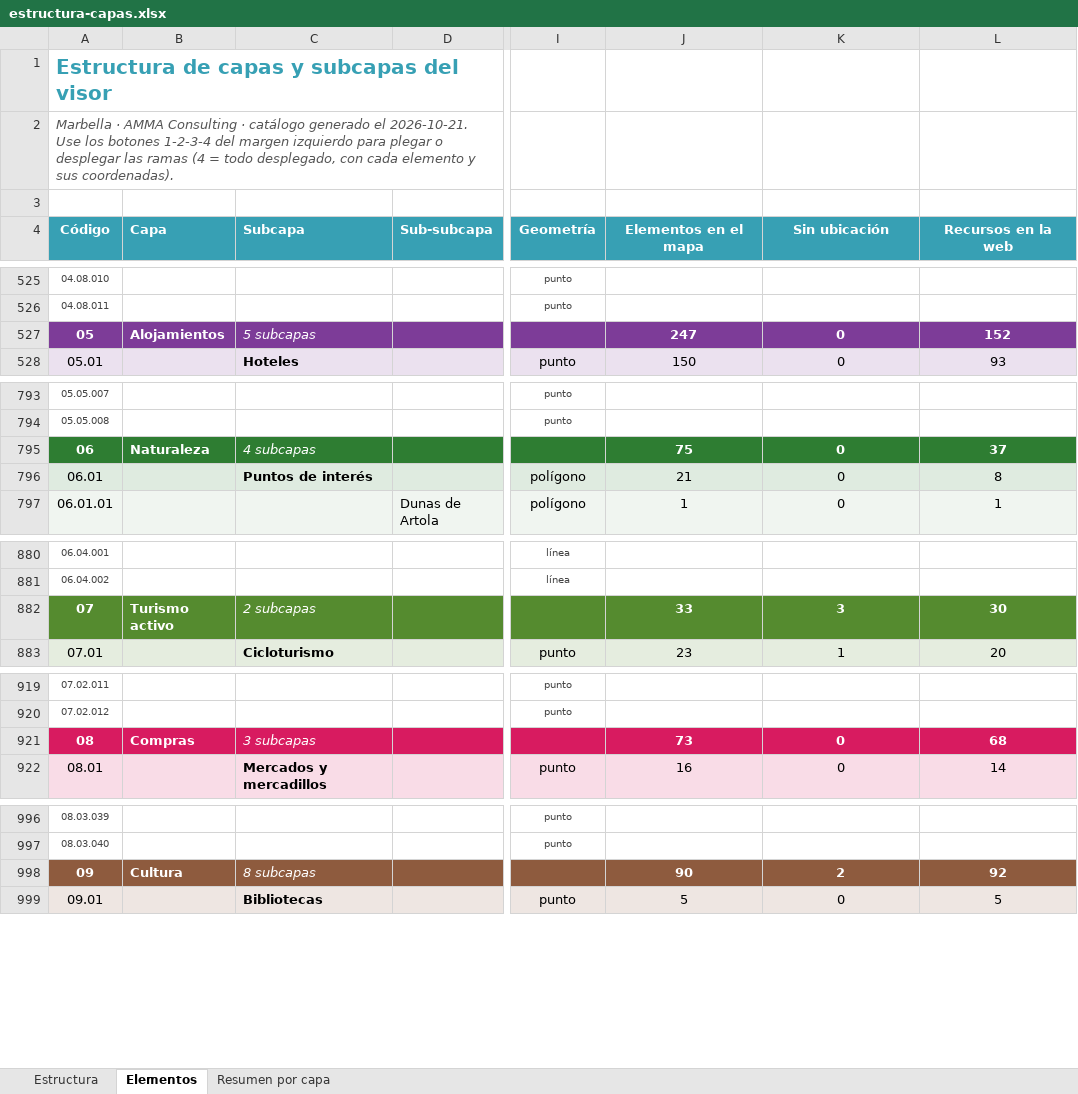
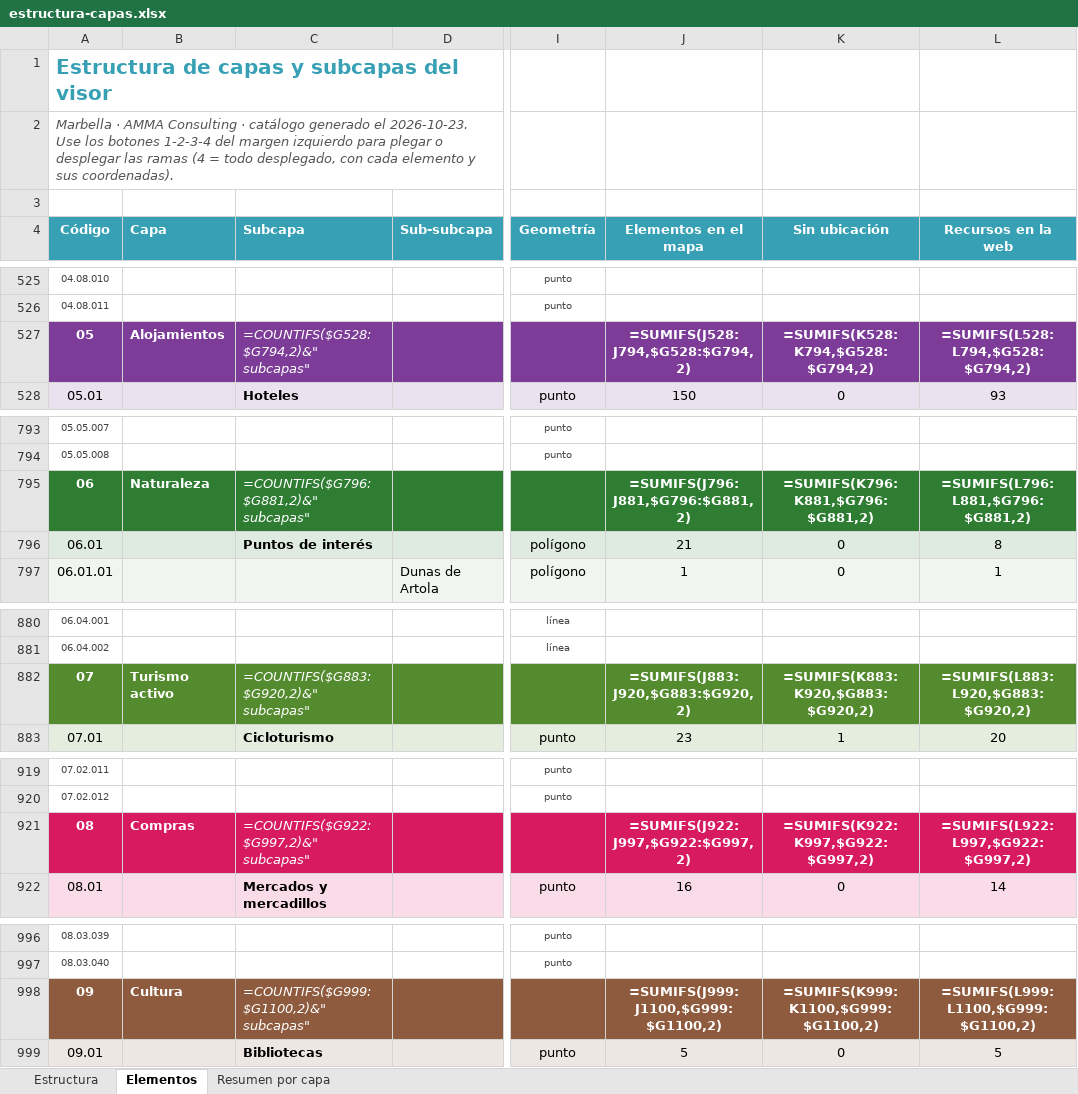
Before and after one commit to AMMAConsulting/visor, an Excel workbook: web/estructura-capas.xlsx, sheet Elementos, drawn as a sheet; only a part is shown, gaps mark what is left out; values as stored, in another font and other column widths than the file's, no borders; formulas without a stored value are shown as written; the diff covers the shown part only; the diff names each change by its address in the sheet, - before the commit and + after, or states it on an @@ line.

```diff
--- a/web/estructura-capas.xlsx (sheet Elementos)
+++ b/web/estructura-capas.xlsx (sheet Elementos)
-A2 (Código): …generado el 2026-10-21. Use los…
+A2 (Código): …generado el 2026-10-23. Use los…
-C527 (Subcapa): 5 subcapas
+C527 (Subcapa): =COUNTIFS($G528:$G794,2)&" subcapas"
-J527 (Elementos en el mapa): 247
+J527 (Elementos en el mapa): =SUMIFS(J528:J794,$G528:$G794,2)
-K527 (Sin ubicación): 0
+K527 (Sin ubicación): =SUMIFS(K528:K794,$G528:$G794,2)
-L527 (Recursos en la web): 152
+L527 (Recursos en la web): =SUMIFS(L528:L794,$G528:$G794,2)
-C795 (Subcapa): 4 subcapas
+C795 (Subcapa): =COUNTIFS($G796:$G881,2)&" subcapas"
-J795 (Elementos en el mapa): 75
+J795 (Elementos en el mapa): =SUMIFS(J796:J881,$G796:$G881,2)
-K795 (Sin ubicación): 0
+K795 (Sin ubicación): =SUMIFS(K796:K881,$G796:$G881,2)
-L795 (Recursos en la web): 37
+L795 (Recursos en la web): =SUMIFS(L796:L881,$G796:$G881,2)
-C882 (Subcapa): 2 subcapas
+C882 (Subcapa): =COUNTIFS($G883:$G920,2)&" subcapas"
-J882 (Elementos en el mapa): 33
+J882 (Elementos en el mapa): =SUMIFS(J883:J920,$G883:$G920,2)
-K882 (Sin ubicación): 3
+K882 (Sin ubicación): =SUMIFS(K883:K920,$G883:$G920,2)
-L882 (Recursos en la web): 30
+L882 (Recursos en la web): =SUMIFS(L883:L920,$G883:$G920,2)
-C921 (Subcapa): 3 subcapas
+C921 (Subcapa): =COUNTIFS($G922:$G997,2)&" subcapas"
-J921 (Elementos en el mapa): 73
+J921 (Elementos en el mapa): =SUMIFS(J922:J997,$G922:$G997,2)
-K921 (Sin ubicación): 0
+K921 (Sin ubicación): =SUMIFS(K922:K997,$G922:$G997,2)
-L921 (Recursos en la web): 68
+L921 (Recursos en la web): =SUMIFS(L922:L997,$G922:$G997,2)
-C998 (Subcapa): 8 subcapas
+C998 (Subcapa): =COUNTIFS($G999:$G1100,2)&" subcapas"
-J998 (Elementos en el mapa): 90
+J998 (Elementos en el mapa): =SUMIFS(J999:J1100,$G999:$G1100,2)
-K998 (Sin ubicación): 2
+K998 (Sin ubicación): =SUMIFS(K999:K1100,$G999:$G1100,2)
-L998 (Recursos en la web): 92
+L998 (Recursos en la web): =SUMIFS(L999:L1100,$G999:$G1100,2)
```
Also changed, not shown: 1 added row, 1 removed row and 61 edited cells elsewhere in this sheet, sheet Estructura, sheet Resumen por capa, 10 other files.
